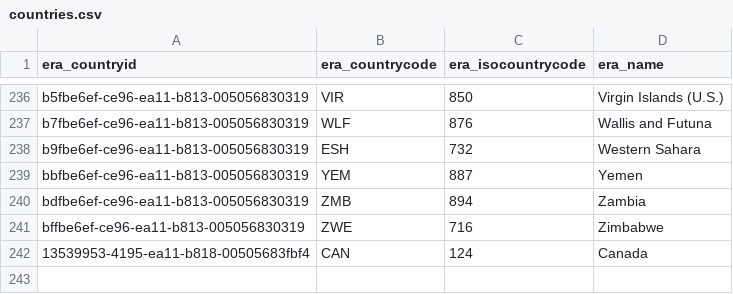
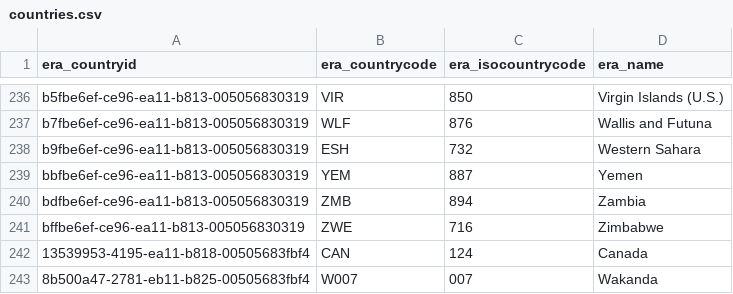
Before and after one commit to bcgov/embc-ess-mod, a CSV file: suppliers/src/API/EMBC.Suppliers.API/ConfigurationModule/Models/Data/countries.csv, drawn as a sheet; only a part is shown, gaps mark what is left out.

```diff
--- a/suppliers/src/API/EMBC.Suppliers.API/ConfigurationModule/Models/Data/countries.csv
+++ b/suppliers/src/API/EMBC.Suppliers.API/ConfigurationModule/Models/Data/countries.csv
@@ -242 +242,2 @@
 "13539953-4195-ea11-b818-00505683fbf4","CAN","124","Canada"
+"8b500a47-2781-eb11-b825-00505683fbf4","W007","007","Wakanda"
```
Also changed, not shown: suppliers/src/API/EMBC.Suppliers.API/ConfigurationModule/Models/Data/jurisdictions.csv, suppliers/src/API/EMBC.Suppliers.API/ConfigurationModule/Models/Data/stateprovinces.csv, 14 other files.
